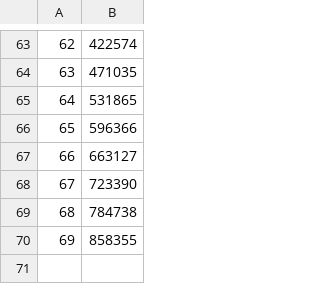
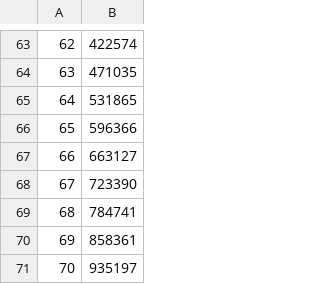
Before and after one commit to eladcn/coronavirus_prediction, a CSV file: datasets/cases_dataset_2020-04-02.csv (was datasets/cases_dataset_2020-04-01.csv), drawn as a sheet; only a part is shown, gaps mark what is left out.

Commit message:
- Changed the models' polynomials degrees from 5 to 7. - Updated the datasets. - Updated the predictions table.

```diff
--- a/datasets/cases_dataset_2020-04-01.csv
+++ b/datasets/cases_dataset_2020-04-02.csv
@@ -68,3 +68,4 @@
 67,723390
-68,784738
-69,858355
+68,784741
+69,858361
+70,935197
```
Also changed, not shown: datasets/deaths_dataset_2020-04-02.csv, 2 other files.
